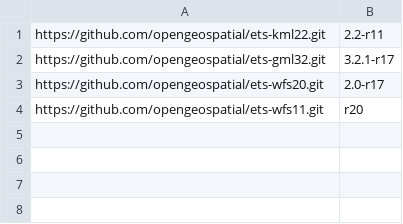
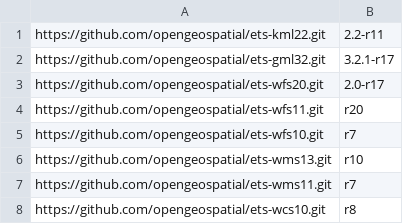
Before and after one commit to Rhynchocephale/ets-resources-plus-custom, a CSV file: src/main/config/ctl-scripts-release.csv, drawn as a sheet; the diff names each change by its address in the sheet, - before the commit and + after, or states it on an @@ line.

Commit message:
Add current releases for tagged CTL suites.

```diff
--- a/src/main/config/ctl-scripts-release.csv
+++ b/src/main/config/ctl-scripts-release.csv
+row 5: https://github.com/opengeospatial/ets-wfs10.git | r7
+row 6: https://github.com/opengeospatial/ets-wms13.git | r10
+row 7: https://github.com/opengeospatial/ets-wms11.git | r7
+row 8: https://github.com/opengeospatial/ets-wcs10.git | r8
```
Also changed, not shown: 1 other file.
